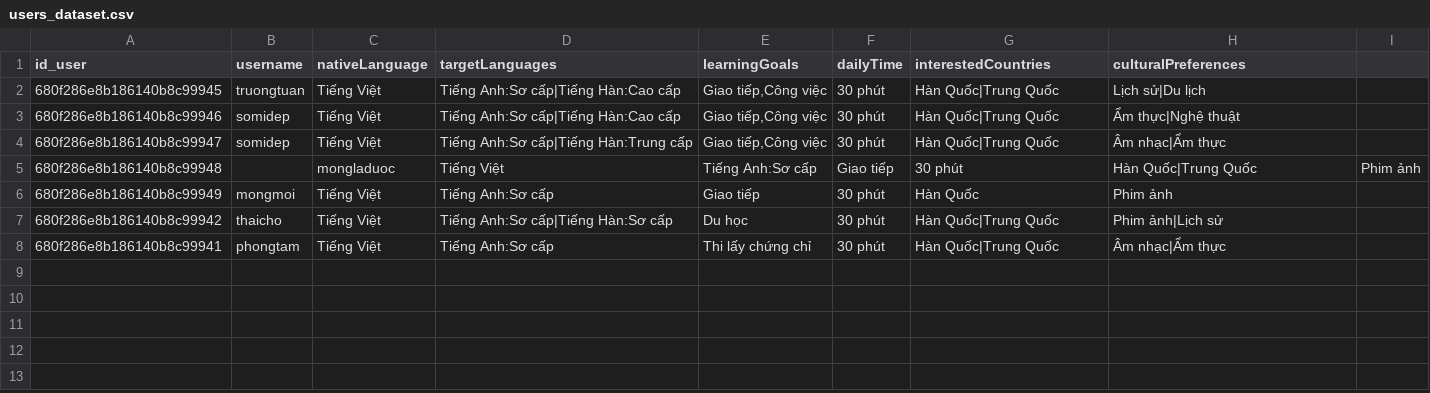
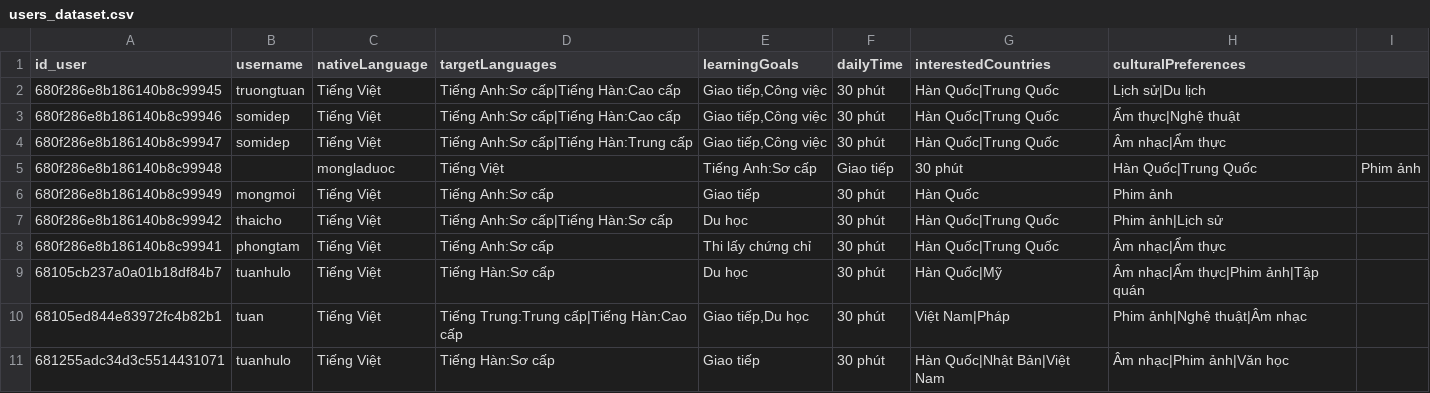
Before and after one commit to TruongTuanDev/learn_connect_server, a CSV file: app/dataset/users_dataset.csv, drawn as a sheet.

```diff
--- a/app/dataset/users_dataset.csv
+++ b/app/dataset/users_dataset.csv
@@ -8 +8,4 @@ id_user,username,nativeLanguage,targetLanguages,learningGoals,dailyTime,interest
 "680f286e8b186140b8c99941","phongtam","Tiếng Việt","Tiếng Anh:Sơ cấp","Thi lấy chứng chỉ","30 phút","Hàn Quốc|Trung Quốc","Âm nhạc|Ẩm thực"
+"68105cb237a0a01b18df84b7","tuanhulo","Tiếng Việt","Tiếng Hàn:Sơ cấp","Du học","30 phút","Hàn Quốc|Mỹ","Âm nhạc|Ẩm thực|Phim ảnh|Tập quán"
+"68105ed844e83972fc4b82b1","tuan","Tiếng Việt","Tiếng Trung:Trung cấp|Tiếng Hàn:Cao cấp","Giao tiếp,Du học","30 phút","Việt Nam|Pháp","Phim ảnh|Nghệ thuật|Âm nhạc"
+"681255adc34d3c5514431071","tuanhulo","Tiếng Việt","Tiếng Hàn:Sơ cấp","Giao tiếp","30 phút","Hàn Quốc|Nhật Bản|Việt Nam","Âm nhạc|Phim ảnh|Văn học"
```
Also changed, not shown: 14 other files.
